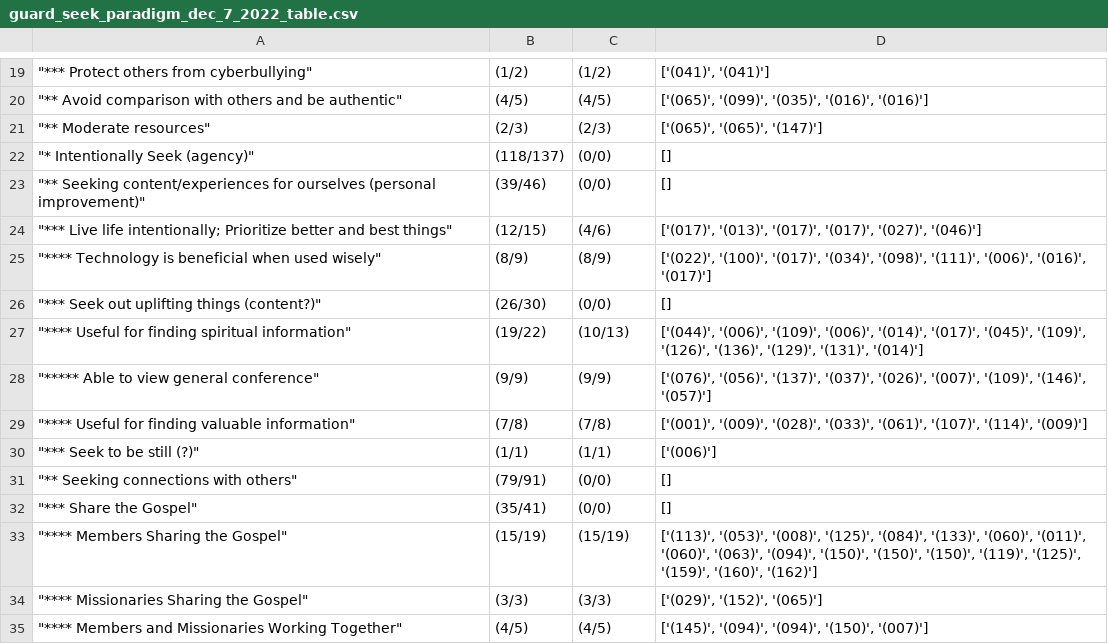
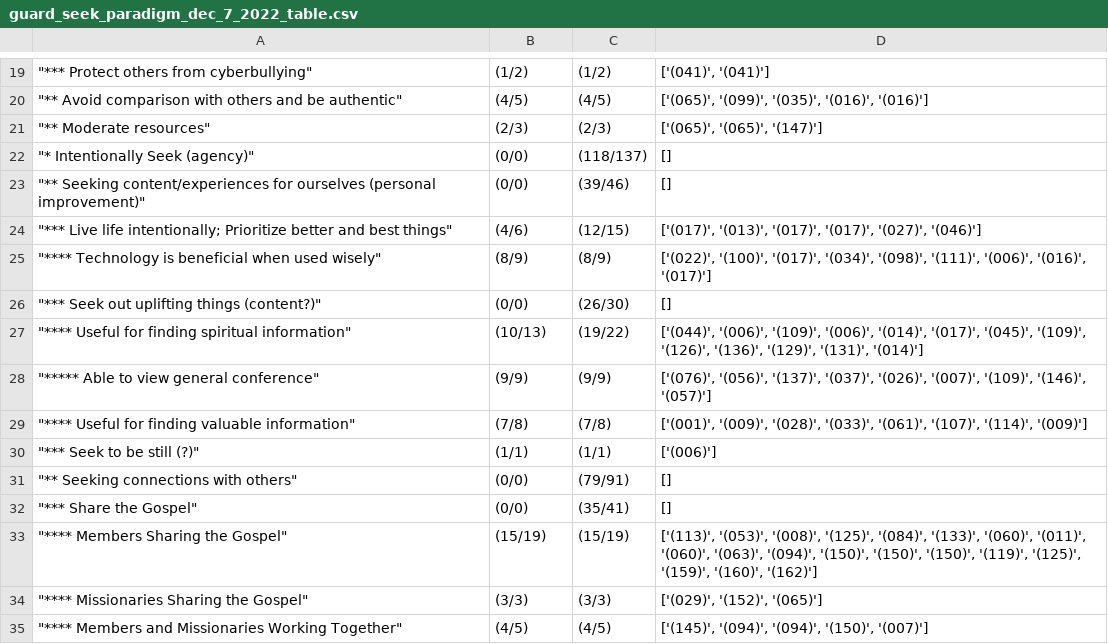
Before and after one commit to AnsonSavage/evaluating_gospel_essays_string_reader, a CSV file: output/guard_seek_paradigm_dec_7_2022_table.csv, drawn as a sheet; only a part is shown, gaps mark what is left out; the diff covers the shown part only; the diff names each change by its address in the sheet, - before the commit and + after, or states it on an @@ line.

```diff
--- a/output/guard_seek_paradigm_dec_7_2022_table.csv
+++ b/output/guard_seek_paradigm_dec_7_2022_table.csv
-B22: (118/137)
+B22: (0/0)
-C22: (0/0)
+C22: (118/137)
-B23: (39/46)
+B23: (0/0)
-C23: (0/0)
+C23: (39/46)
-B24: (12/15)
+B24: (4/6)
-C24: (4/6)
+C24: (12/15)
-B26: (26/30)
+B26: (0/0)
-C26: (0/0)
+C26: (26/30)
-B27: (19/22)
+B27: (10/13)
-C27: (10/13)
+C27: (19/22)
-B31: (79/91)
+B31: (0/0)
-C31: (0/0)
+C31: (79/91)
-B32: (35/41)
+B32: (0/0)
-C32: (0/0)
+C32: (35/41)
```
Also changed, not shown: 22 edited cells elsewhere in this file, 2 other files.
